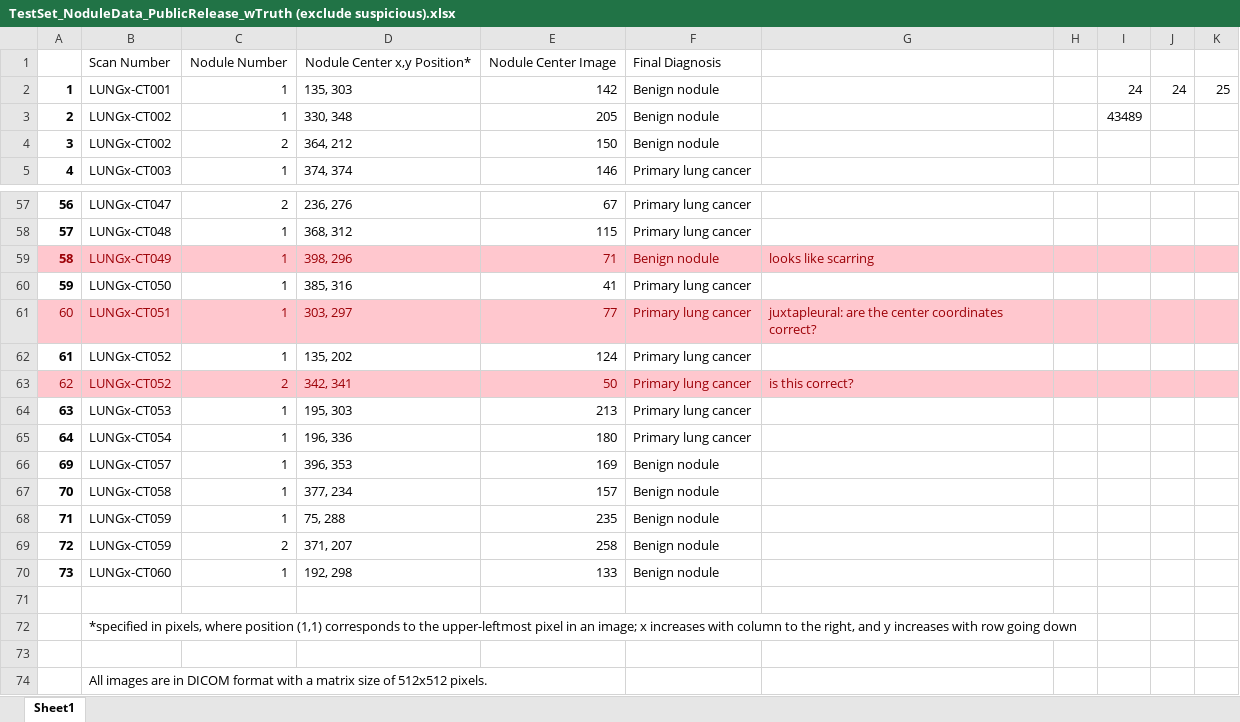
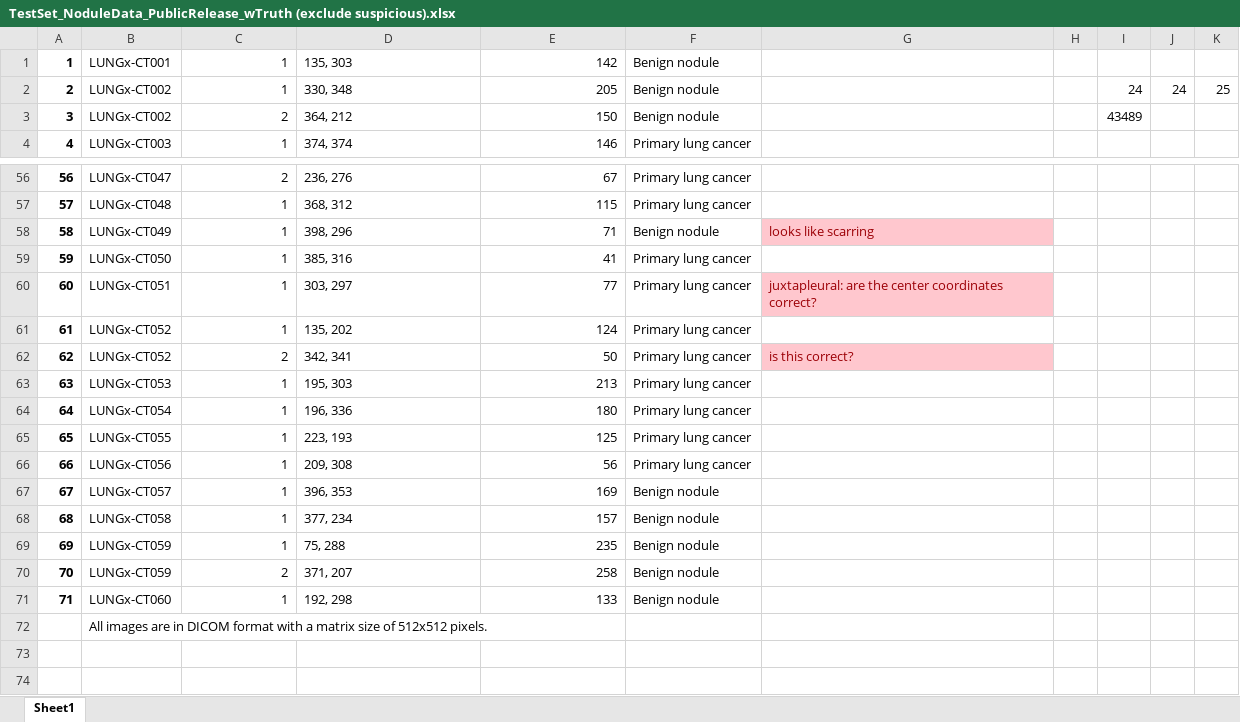
Before and after one commit to lzfwan150789/bmen689_group2, an Excel workbook: TestSet_NoduleData_PublicRelease_wTruth (exclude suspicious).xlsx, sheet Sheet1, drawn as a sheet; only a part is shown, gaps mark what is left out; values as stored, in another font and other column widths than the file's, no borders; charts and pictures not drawn; removed rows and columns are numbered as before the commit, all else as after; the diff names each change by its address in the sheet, - before the commit and + after, or states it on an @@ line.

Commit message:
Indices renumbered after excluding suspicious nodules (from 001 to 071 now)

```diff
--- a/TestSet_NoduleData_PublicRelease_wTruth (exclude suspicious).xlsx (sheet Sheet1)
+++ b/TestSet_NoduleData_PublicRelease_wTruth (exclude suspicious).xlsx (sheet Sheet1)
-row 1:  | Scan Number | Nodule Number | Nodule Center x,y Position* | Nodule Center Image | Final Diagnosis
-I1: 24
+I1: (empty)
-J1: 24
+J1: (empty)
-K1: 25
+K1: (empty)
-I2: 43489
+I2: 24
-J2: (empty)
+J2: 24
-K2: (empty)
+K2: 25
-I3: (empty)
+I3: 43489
@@ A58:F58 fill: #FFC7CE → none, text colour: #9C0006 → black @@
-H58:K58 fill: #FFC7CE
+H58:K58 fill: none
@@ A60:F60 fill: #FFC7CE → none, text colour: #9C0006 → black @@
-A60 bold: off
+A60 bold: on
-H60:K60 fill: #FFC7CE
+H60:K60 fill: none
@@ A62:F62 fill: #FFC7CE → none, text colour: #9C0006 → black @@
-A62 bold: off
+A62 bold: on
-H62:K62 fill: #FFC7CE
+H62:K62 fill: none
+row 65: 65 | LUNGx-CT055 | 1 | 223, 193 | 125 | Primary lung cancer
+row 66: 66 | LUNGx-CT056 | 1 | 209, 308 | 56 | Primary lung cancer
@@ column A renumbered between rows 67 and 71 @@
-row 71: (empty)
-row 72:  | *specified in pixels, where position (1,1) corresponds to the upper-leftmost pixel in an image; x increases with column to the right, and y increases with row going down
-row 73: (empty)
```
Also changed, not shown: charts or pictures.
